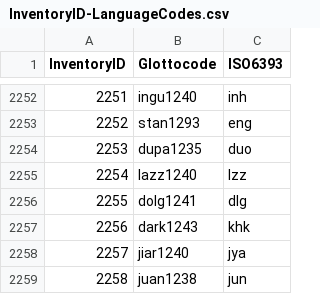
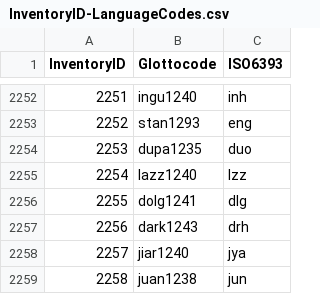
Before and after one commit to phoible/dev, a CSV file: mappings/InventoryID-LanguageCodes.csv, drawn as a sheet; only a part is shown, gaps mark what is left out.

Commit message:
Changed ISOCode of Darkhat khk to drh (#394)

```diff
--- a/mappings/InventoryID-LanguageCodes.csv
+++ b/mappings/InventoryID-LanguageCodes.csv
@@ -2256,3 +2256,3 @@ InventoryID,Glottocode,ISO6393
 2255,dolg1241,dlg
-2256,dark1243,khk
+2256,dark1243,drh
 2257,jiar1240,jya
```
